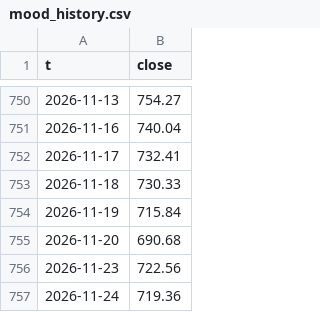
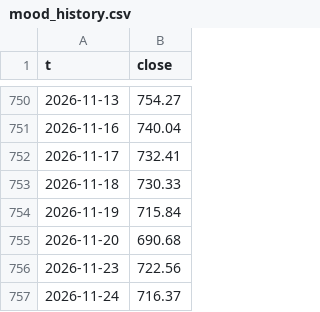
Before and after one commit to acquisitionhub/value-signals, a CSV file: output/mood_history.csv, drawn as a sheet; only a part is shown, gaps mark what is left out.

```diff
--- a/output/mood_history.csv
+++ b/output/mood_history.csv
@@ -756,2 +756,2 @@ t,close
 2026-11-23,722.56
-2026-11-24,719.36
+2026-11-24,716.37
```
Also changed, not shown: output/paper_history.csv, 37 other files.
